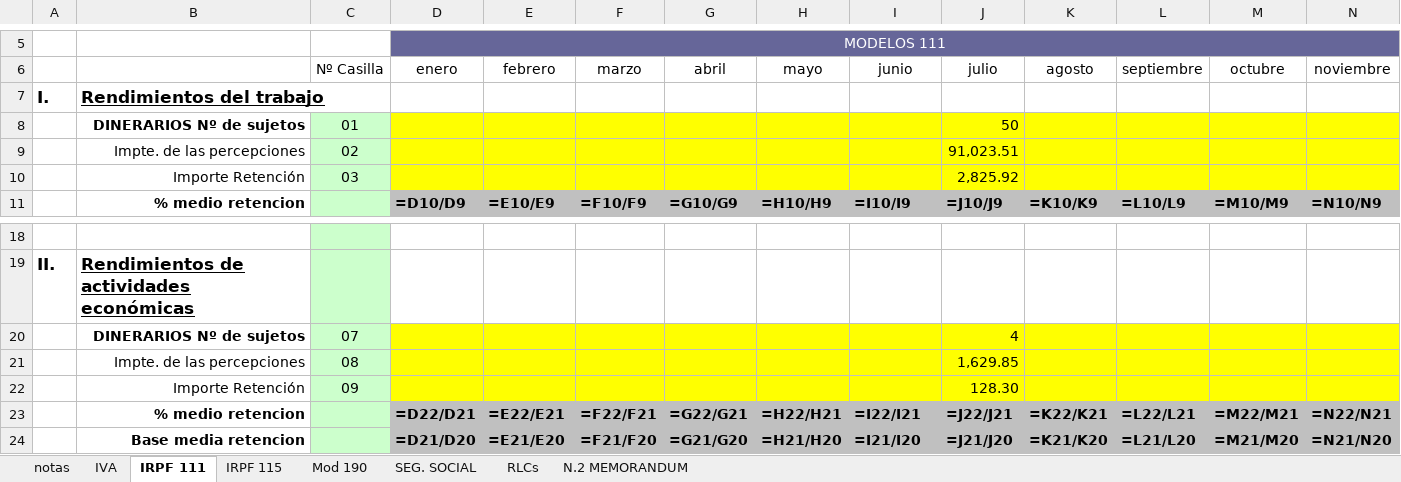
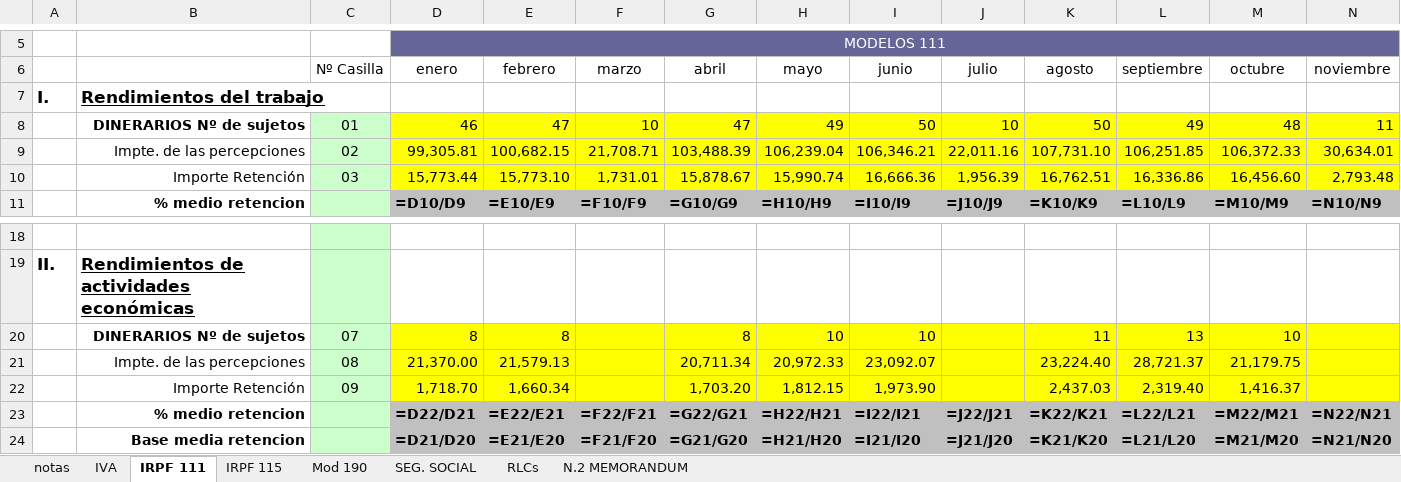
Before and after one commit to leoncan122/python-sripts-in-node, an Excel workbook: Plantillas modelos impuestos UHY.xlsx, sheet IRPF 111, drawn as a sheet; only a part is shown, gaps mark what is left out; values as stored, in another font and other column widths than the file's, no borders; formulas without a stored value are shown as written; removed rows and columns are numbered as before the commit, all else as after; rows hold the shown columns only; the diff names each change by its address in the sheet, - before the commit and + after, or states it on an @@ line.

```diff
--- a/Plantillas modelos impuestos UHY.xlsx (sheet IRPF 111)
+++ b/Plantillas modelos impuestos UHY.xlsx (sheet IRPF 111)
-row 8:  | DINERARIOS Nº de sujetos | 01 |  |  |  |  |  |  | 50
-row 9:  | Impte. de las percepciones | 02 |  |  |  |  |  |  | 91,023.51
-row 10:  | Importe Retención | 03 |  |  |  |  |  |  | 2,825.92
+row 8:  | DINERARIOS Nº de sujetos | 01 | 46 | 47 | 10 | 47 | 49 | 50 | 10 | 50 | 49 | 48 | 11
+row 9:  | Impte. de las percepciones | 02 | 99,305.81 | 100,682.15 | 21,708.71 | 103,488.39 | 106,239.04 | 106,346.21 | 22,011.16 | 107,731.10 | 106,251.85 | 106,372.33 | 30,634.01
+row 10:  | Importe Retención | 03 | 15,773.44 | 15,773.10 | 1,731.01 | 15,878.67 | 15,990.74 | 16,666.36 | 1,956.39 | 16,762.51 | 16,336.86 | 16,456.60 | 2,793.48
-row 20:  | DINERARIOS Nº de sujetos | 07 |  |  |  |  |  |  | 4
-row 21:  | Impte. de las percepciones | 08 |  |  |  |  |  |  | 1,629.85
-row 22:  | Importe Retención | 09 |  |  |  |  |  |  | 128.30
+row 20:  | DINERARIOS Nº de sujetos | 07 | 8 | 8 |  | 8 | 10 | 10 |  | 11 | 13 | 10
+row 21:  | Impte. de las percepciones | 08 | 21,370.00 | 21,579.13 |  | 20,711.34 | 20,972.33 | 23,092.07 |  | 23,224.40 | 28,721.37 | 21,179.75
+row 22:  | Importe Retención | 09 | 1,718.70 | 1,660.34 |  | 1,703.20 | 1,812.15 | 1,973.90 |  | 2,437.03 | 2,319.40 | 1,416.37
```
Also changed, not shown: sheet IVA, charts or pictures, 2 other files.
